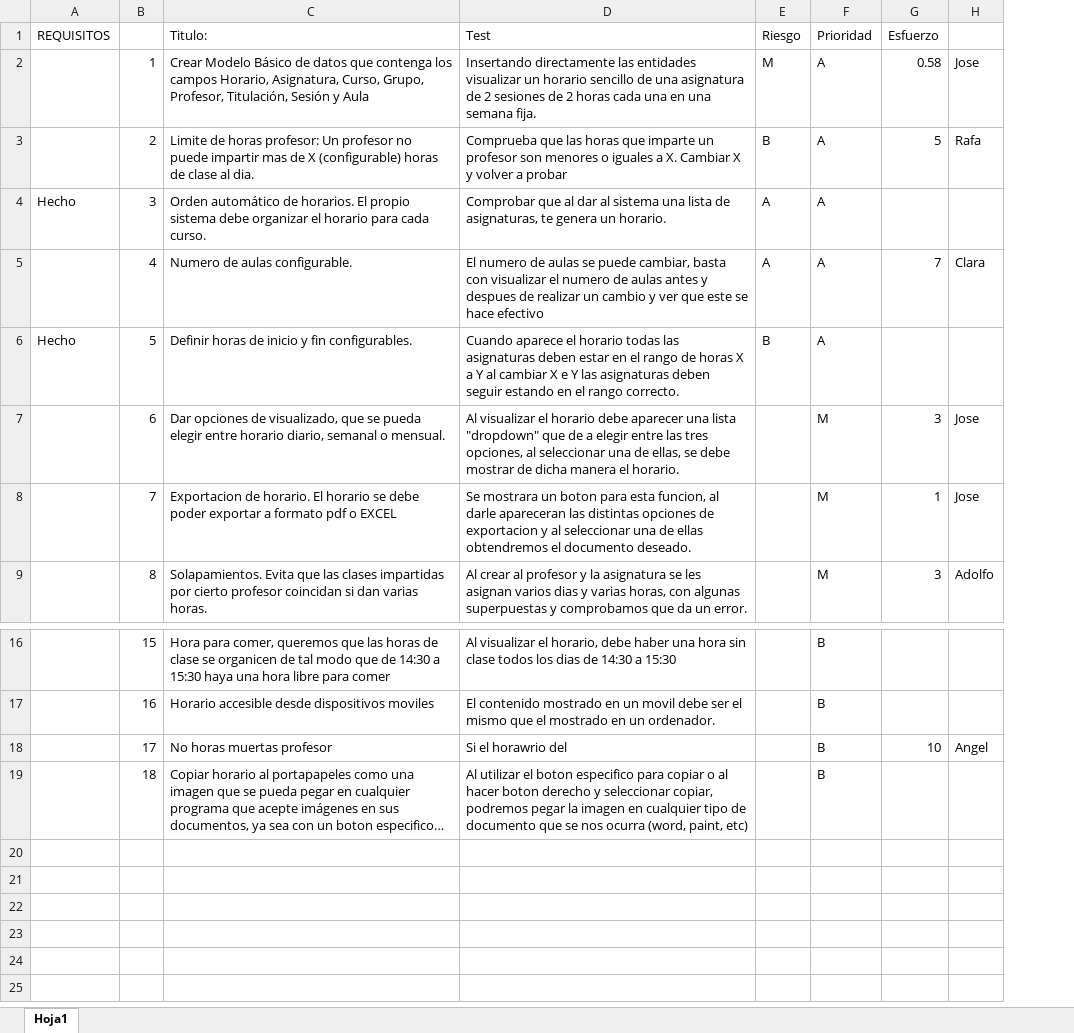
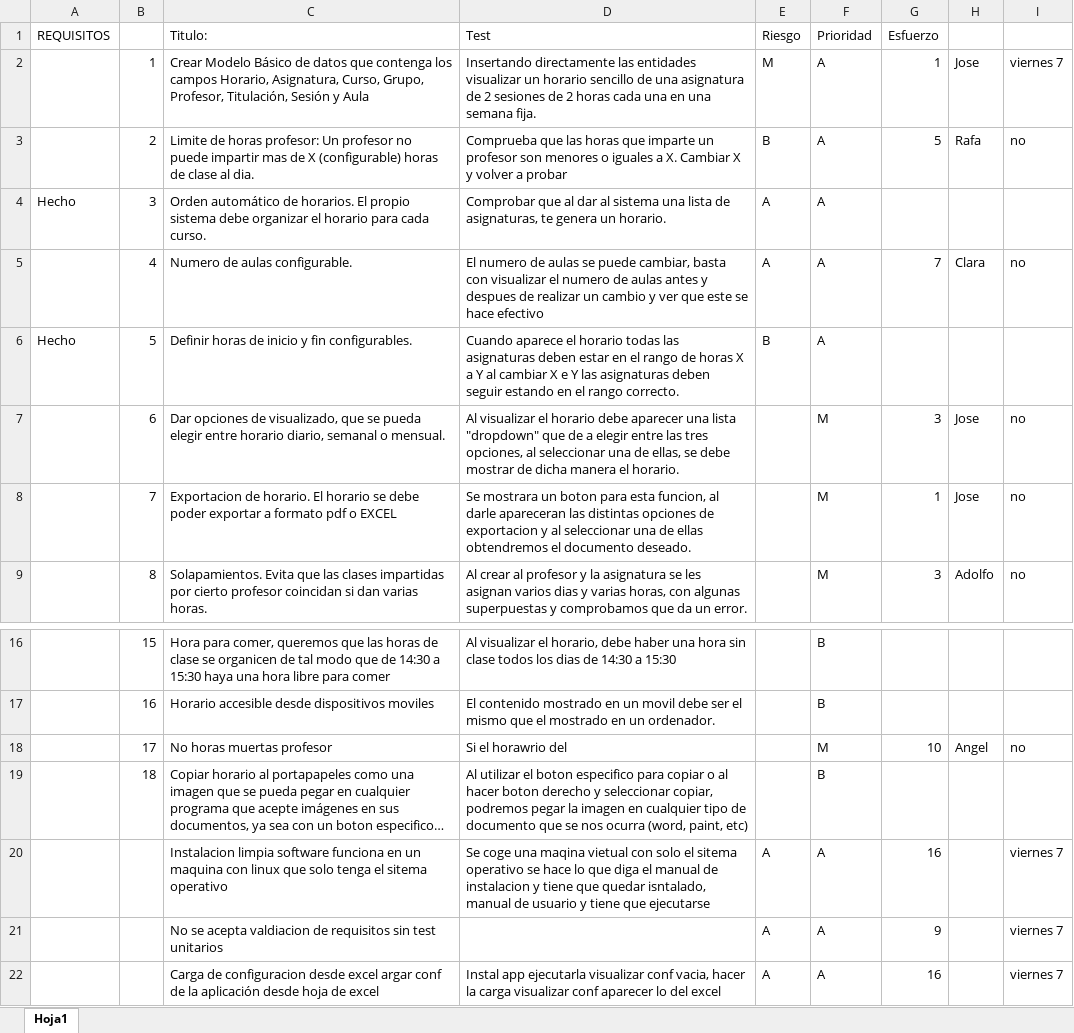
Before and after one commit to josete/TimeTableManager, an Excel workbook: Requisitos.xlsx, sheet Hoja1, drawn as a sheet; only a part is shown, gaps mark what is left out; long unchanged cells end in …; values as stored, in another font and other column widths than the file's, no borders; the diff names each change by its address in the sheet, - before the commit and + after, or states it on an @@ line.

Commit message:
Requisitos

```diff
--- a/Requisitos.xlsx (sheet Hoja1)
+++ b/Requisitos.xlsx (sheet Hoja1)
+column I, rows 2-9: viernes 7 | no |  | no |  | no | no | no; row 18: no
-G2 (Esfuerzo): 0.58
+G2 (Esfuerzo): 1
-F18 (Prioridad): B
+F18 (Prioridad): M
+row 20:  |  | Instalacion limpia software funciona en un maquina con linux que solo tenga el sitema operativo | Se coge una maqina vietual con solo el sitema operativo se hace lo que diga el manual de instalacion y tiene que quedar isntalado, manual de usuario y tiene que ejecutarse | A | A | 16 |  | viernes 7
+row 21:  |  | No se acepta valdiacion de requisitos sin test unitarios |  | A | A | 9 |  | viernes 7
+row 22:  |  | Carga de configuracion desde excel argar conf de la aplicación desde hoja de excel | Instal app ejecutarla visualizar conf vacia, hacer la carga visualizar conf aparecer lo del excel | A | A | 16 |  | viernes 7
```
